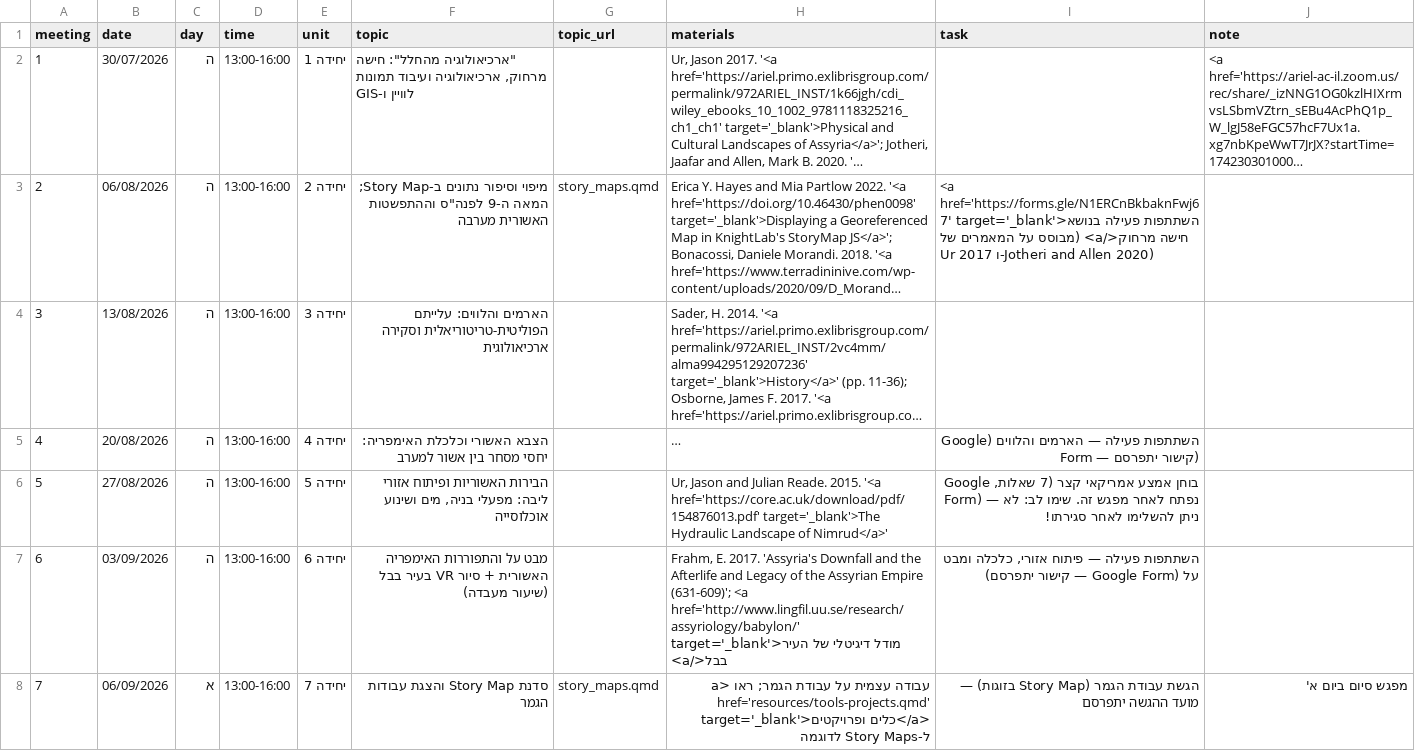
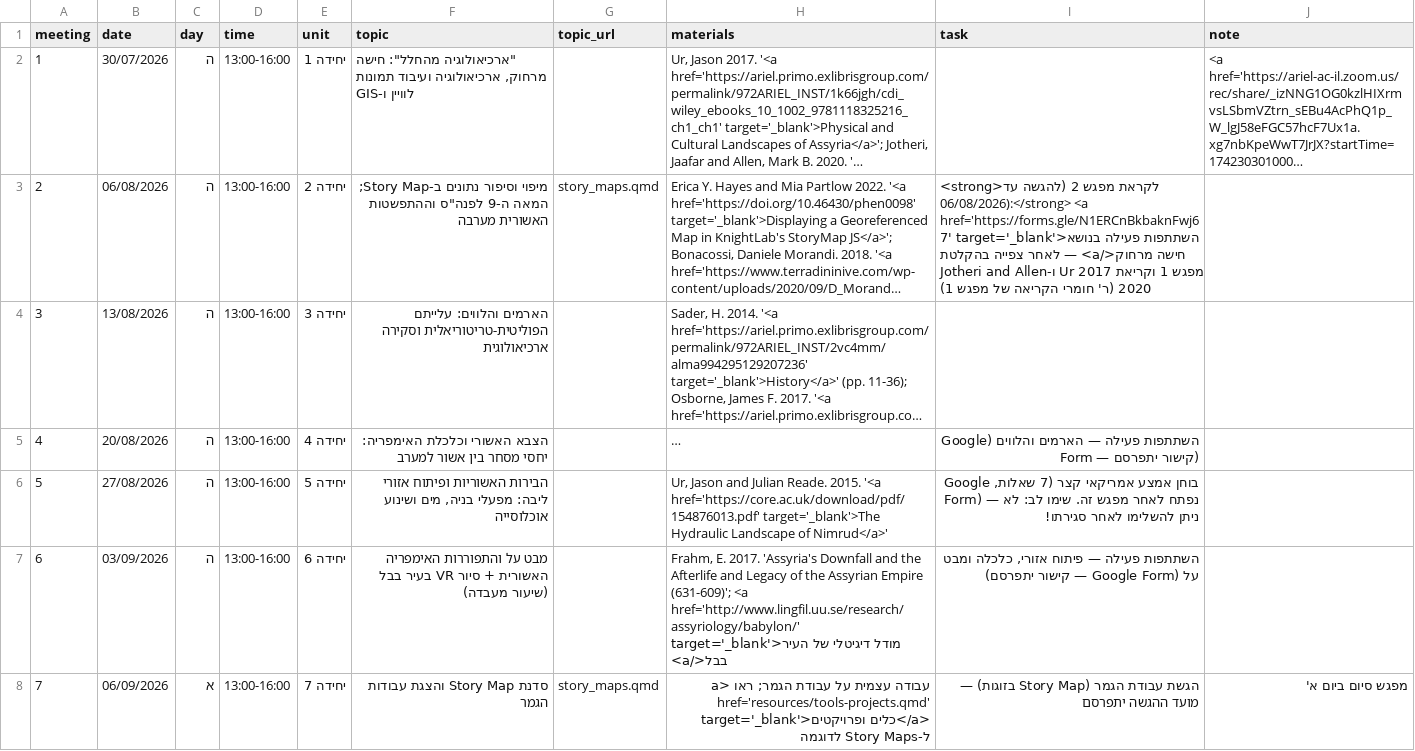
Before and after one commit to shaigordin/space-empires, a CSV file: schedule.csv, drawn as a sheet; long unchanged cells end in …; the diff names each change by its address in the sheet, - before the commit and + after, or states it on an @@ line.

```diff
--- a/schedule.csv
+++ b/schedule.csv
-I3 (task): <a href='https://forms.gle/N1ERCnBkbaknFwj67' target='_blank'>השתתפות פעילה בנושא חישה מרחוק</a> (מבוסס על המאמרים של Ur 2017 ו-Jotheri and Allen 2020)
+I3 (task): <strong>לקראת מפגש 2 (להגשה עד 06/08/2026):</strong> <a href='https://forms.gle/N1ERCnBkbaknFwj67' target='_blank'>השתתפות פעילה בנושא חישה מרחוק</a> — לאחר צפייה בהקלטת מפגש 1 וקריאת Ur 2017 ו-Jotheri and Allen 2020 (ר' חומרי הקריאה של מפגש 1)
```
Also changed, not shown: 2 other files.
